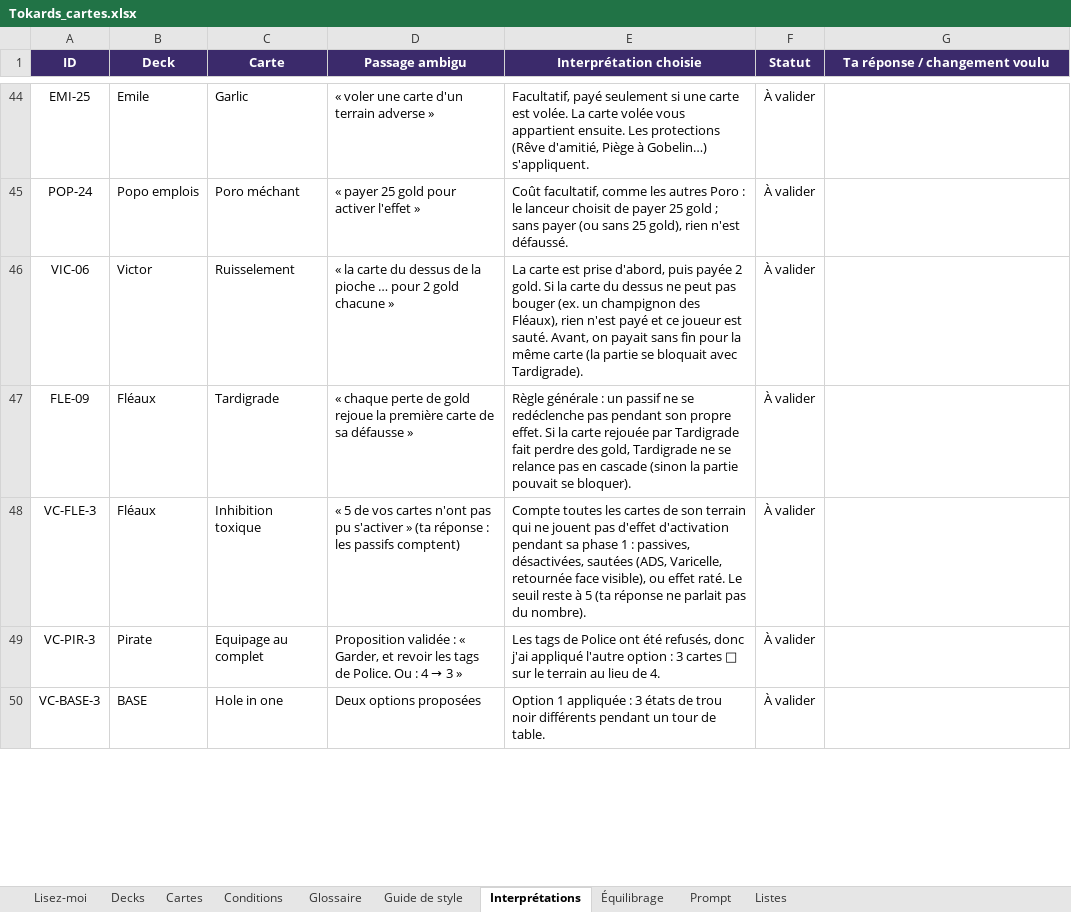
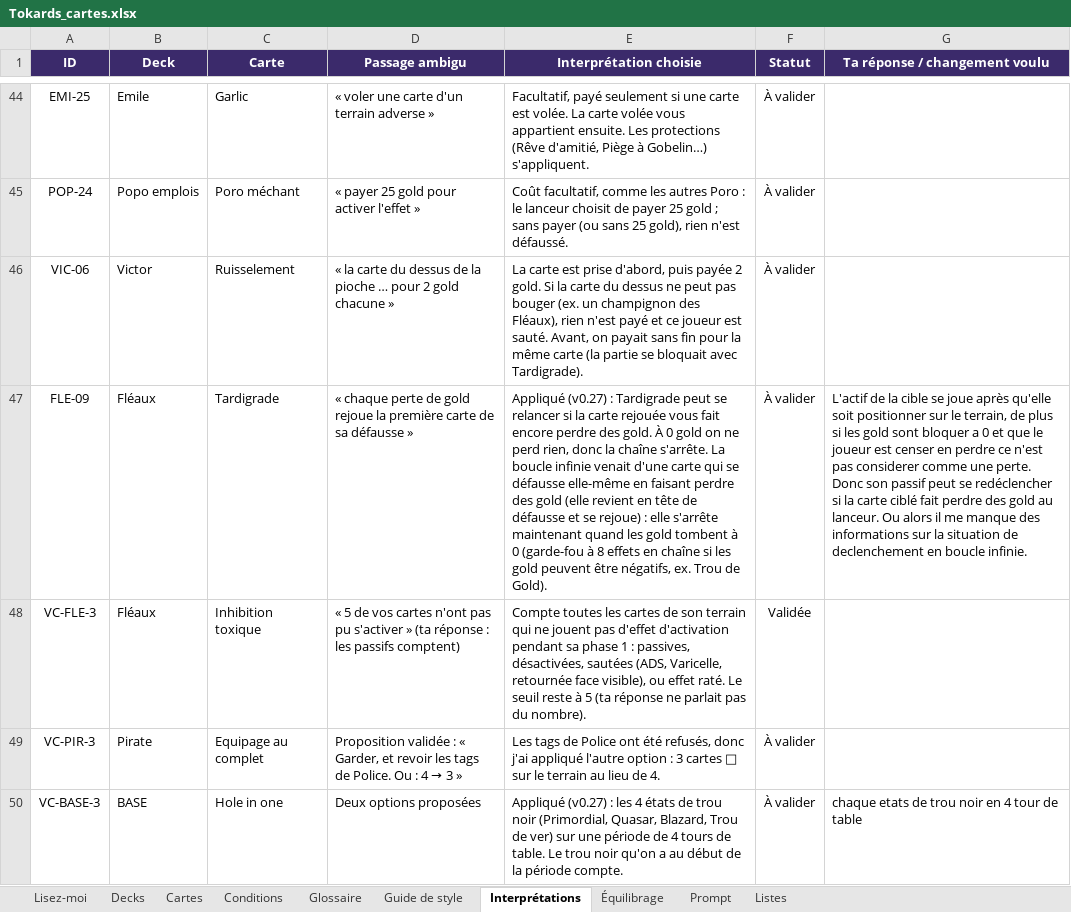
Before and after one commit to Emilezola0/Tokards, an Excel workbook: data/Tokards_cartes.xlsx, sheet Interprétations, drawn as a sheet; only a part is shown, gaps mark what is left out; values as stored, in another font and other column widths than the file's, no borders; conditional formats not drawn; the diff covers the shown part only; the diff names each change by its address in the sheet, - before the commit and + after, or states it on an @@ line.

```diff
--- a/data/Tokards_cartes.xlsx (sheet Interprétations)
+++ b/data/Tokards_cartes.xlsx (sheet Interprétations)
-E47 (Interprétation choisie): Règle générale : un passif ne se redéclenche pas pendant son propre effet. Si la carte rejouée par Tardigrade fait perdre des gold, Tardigrade ne se relance pas en cascade (sinon la partie pouvait se bloquer).
+E47 (Interprétation choisie): Appliqué (v0.27) : Tardigrade peut se relancer si la carte rejouée vous fait encore perdre des gold. À 0 gold on ne perd rien, donc la chaîne s'arrête. La boucle infinie venait d'une carte qui se défausse elle-même en faisant perdre des gold (elle revient en tête de défausse et se rejoue) : elle s'arrête maintenant quand les gold tombent à 0 (garde-fou à 8 effets en chaîne si les gold peuvent être négatifs, ex. Trou de Gold).
-G47 (Ta réponse / changement voulu): (empty)
+G47 (Ta réponse / changement voulu): L'actif de la cible se joue après qu'elle soit positionner sur le terrain, de plus si les gold sont bloquer a 0 et que le joueur est censer en perdre ce n'est pas considerer comme une perte. Donc son passif peut se redéclencher si la carte ciblé fait perdre des gold au lanceur. Ou alors il me manque des informations sur la situation de declenchement en boucle infinie.
-F48 (Statut): À valider
+F48 (Statut): Validée
-E50 (Interprétation choisie): Option 1 appliquée : 3 états de trou noir différents pendant un tour de table.
+E50 (Interprétation choisie): Appliqué (v0.27) : les 4 états de trou noir (Primordial, Quasar, Blazard, Trou de ver) sur une période de 4 tours de table. Le trou noir qu'on a au début de la période compte.
-G50 (Ta réponse / changement voulu): (empty)
+G50 (Ta réponse / changement voulu): chaque etats de trou noir en 4 tour de table
```
Also changed, not shown: 3 added rows and 6 edited cells elsewhere in this sheet, sheet Conditions, sheet Cartes, sheet Équilibrage, 16 other files.
